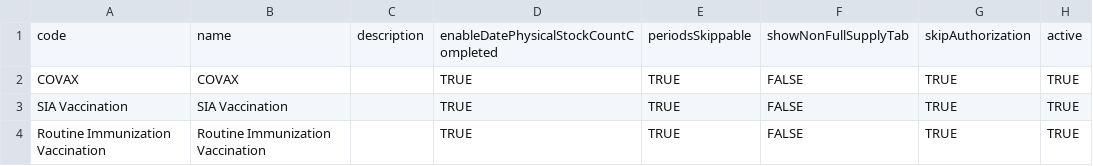
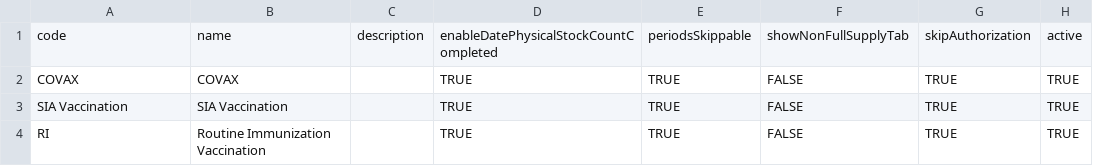
Before and after one commit to openlmisnigeria/lmis-seeder, a CSV file: Programs.csv, drawn as a sheet; the diff names each change by its address in the sheet, - before the commit and + after, or states it on an @@ line.

Commit message:
program fix

```diff
--- a/Programs.csv
+++ b/Programs.csv
-A4: Routine Immunization Vaccination
+A4: RI
```
Also changed, not shown: 2 other files.
